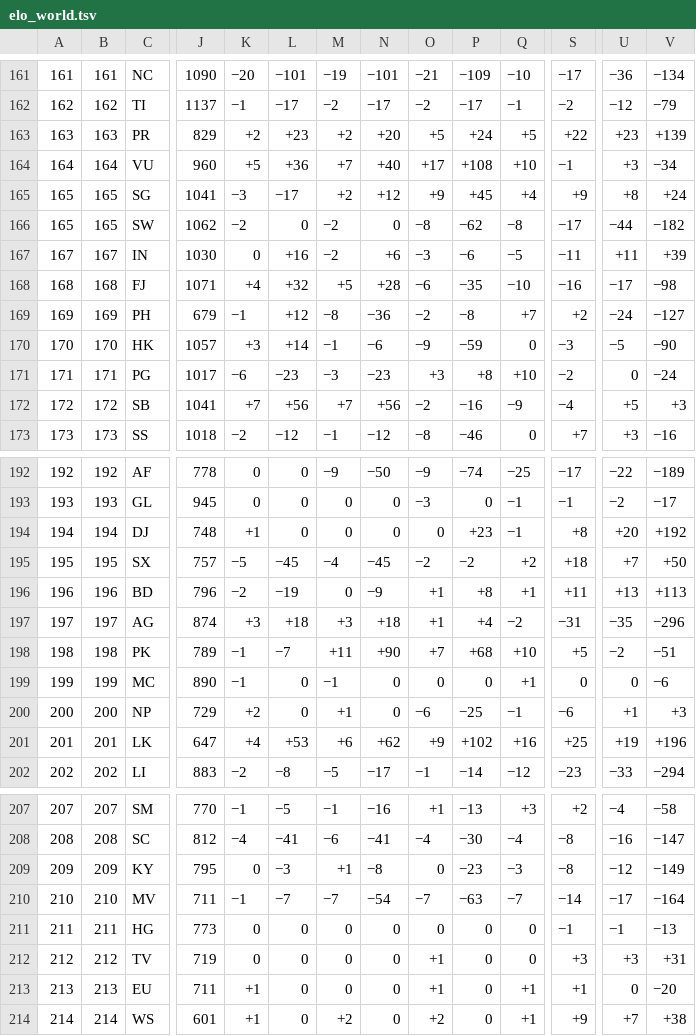
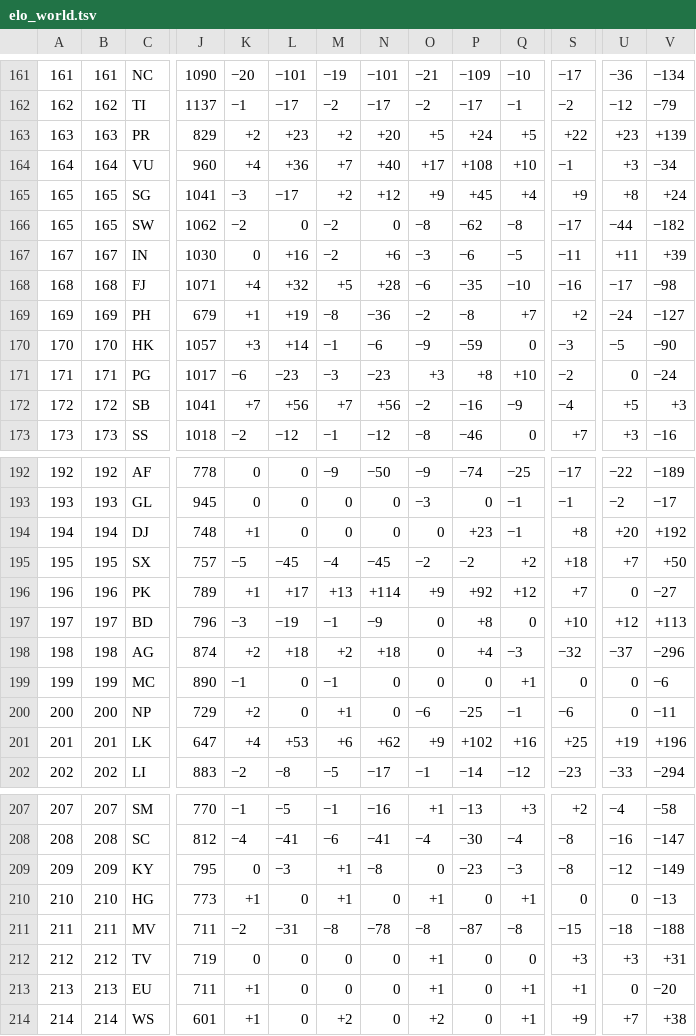
Before and after one commit to waledosunmu/worldcup-predictor, a TSV file: data/raw/elo_world.tsv, drawn as a sheet; only a part is shown, gaps mark what is left out; removed rows and columns are numbered as before the commit, all else as after; rows hold the shown columns only; the diff covers the shown part only; the diff names each change by its address in the sheet, - before the commit and + after, or states it on an @@ line.

```diff
--- a/data/raw/elo_world.tsv
+++ b/data/raw/elo_world.tsv
-K164: +5
+K164: +4
-K169: −1
+K169: +1
-L169: +12
+L169: +19
+row 196: 196 | 196 | PK | 789 | +1 | +17 | +13 | +114 | +9 | +92 | +12 | +7 | 0 | −27
-A197: 196
+A197: 197
-B197: 196
+B197: 197
-K197: −2
+K197: −3
-M197: 0
+M197: −1
-O197:O198: +1
+O197:O198: 0
-Q197: +1
+Q197: 0
-S197: +11
+S197: +10
-U197: +13
+U197: +12
-A198: 197
+A198: 198
-B198: 197
+B198: 198
-K198: +3
+K198: +2
-M198: +3
+M198: +2
-Q198: −2
+Q198: −3
-S198: −31
+S198: −32
-U198: −35
+U198: −37
-row 198: 198 | 198 | PK | 789 | −1 | −7 | +11 | +90 | +7 | +68 | +10 | +5 | −2 | −51
-U200: +1
+U200: 0
-V200: +3
+V200: −11
-row 210: 210 | 210 | MV | 711 | −1 | −7 | −7 | −54 | −7 | −63 | −7 | −14 | −17 | −164
-A210: 211
+A210: 210
-B210: 211
+B210: 210
-K210: 0
+K210: +1
-M210: 0
+M210: +1
-O210: 0
+O210: +1
-Q210: 0
+Q210: +1
-S210: −1
+S210: 0
-U210: −1
+U210: 0
+row 211: 211 | 211 | MV | 711 | −2 | −31 | −8 | −78 | −8 | −87 | −8 | −15 | −18 | −188
```
Also changed, not shown: 33 edited cells elsewhere in this file, 1 other file.
